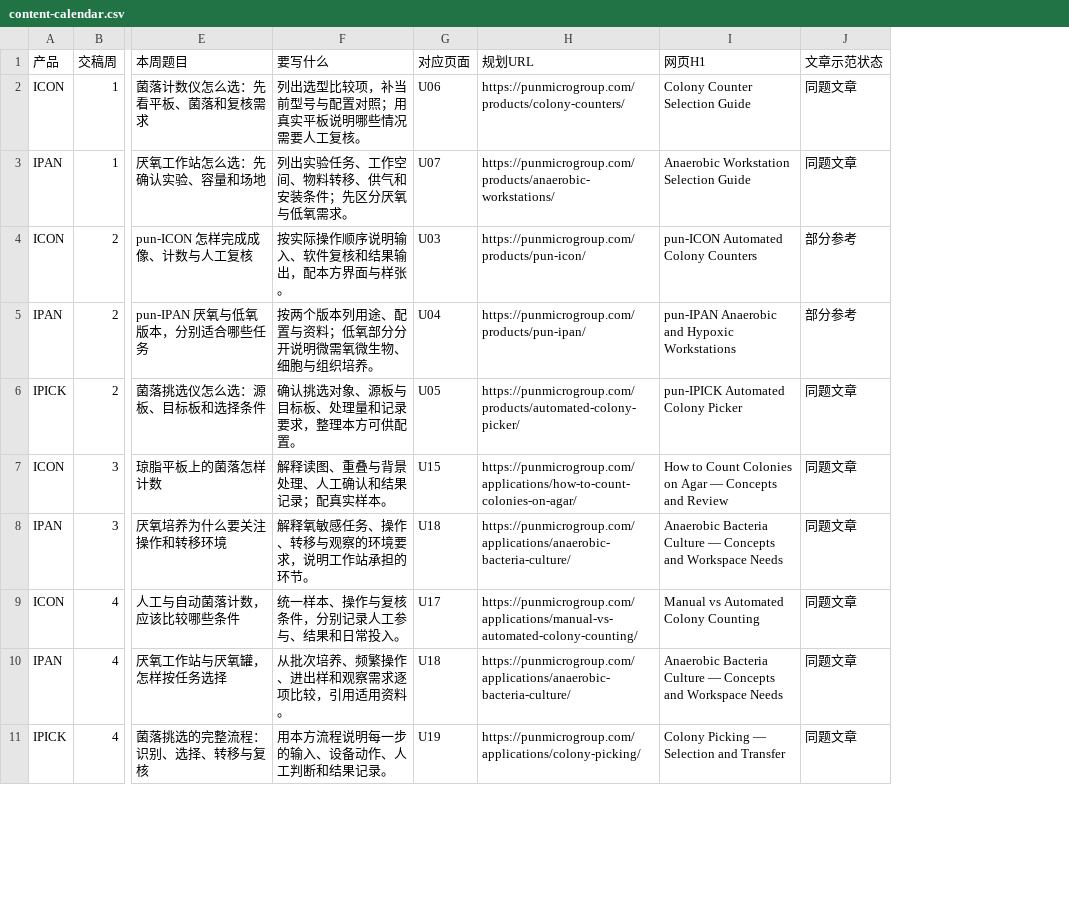
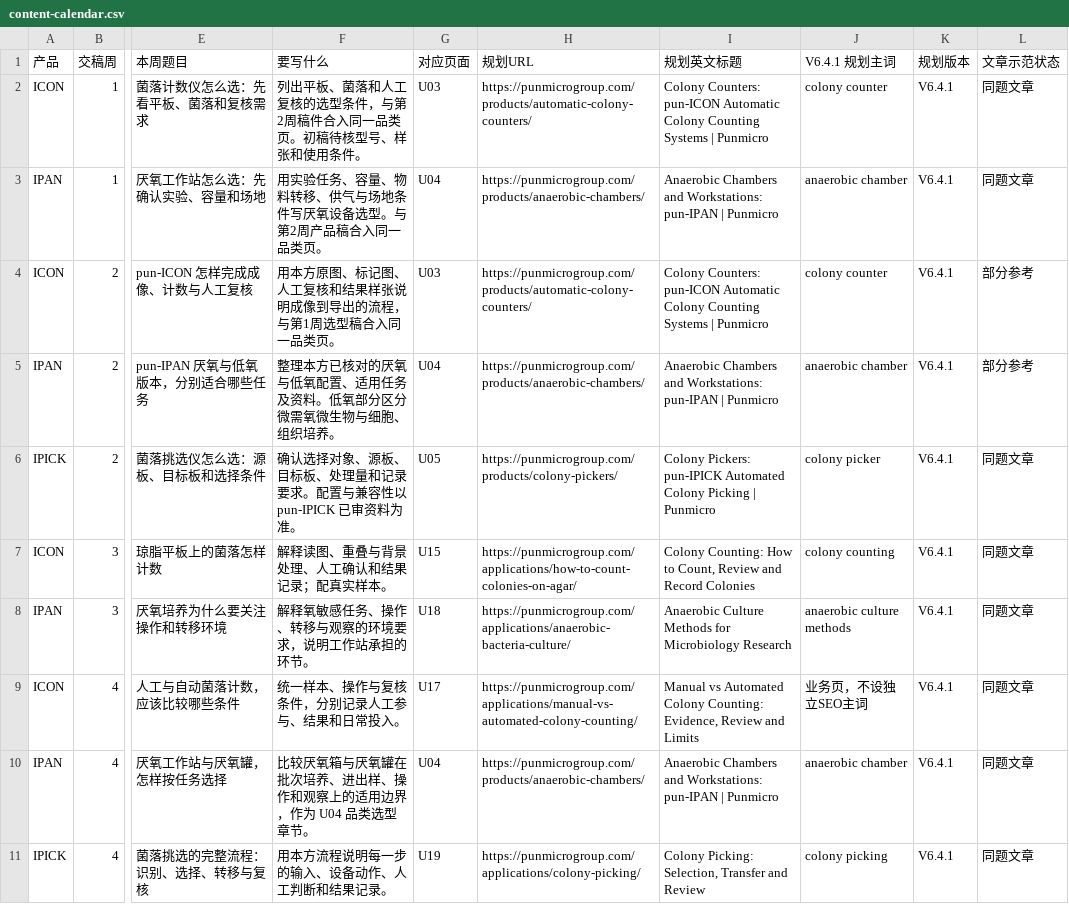
Before and after one commit to kkfy088/kkfy088.github.io, a CSV file: punmicro/8weeks_content_plan_final/content-calendar.csv, drawn as a sheet; only a part is shown, gaps mark what is left out; removed rows and columns are numbered as before the commit, all else as after; the diff covers the shown part only; the diff names each change by its address in the sheet, - before the commit and + after, or states it on an @@ line.

Commit message:
Align PUNMICRO eight-week plan with V6.4.1

```diff
--- a/punmicro/8weeks_content_plan_final/content-calendar.csv
+++ b/punmicro/8weeks_content_plan_final/content-calendar.csv
-column I (网页H1), rows 2-11: Colony Counter Selection Guide | Anaerobic Workstation Selection Guide | pun-ICON Automated Colony Counters | pun-IPAN Anaerobic and Hypoxic Workstations | pun-IPICK Automated Colony Picker | How to Count Colonies on Agar — Concepts and Review | Anaerobic Bacteria Culture — Concepts and Workspace Needs | Manual vs Automated Colony Counting | Anaerobic Bacteria Culture — Concepts and Workspace Needs | Colony Picking — Selection and Transfer
+column I (规划英文标题), rows 2-11: Colony Counters: pun-ICON Automatic Colony Counting Systems | Punmicro | Anaerobic Chambers and Workstations: pun-IPAN | Punmicro | Colony Counters: pun-ICON Automatic Colony Counting Systems | Punmicro | Anaerobic Chambers and Workstations: pun-IPAN | Punmicro | Colony Pickers: pun-IPICK Automated Colony Picking | Punmicro | Colony Counting: How to Count, Review and Record Colonies | Anaerobic Culture Methods for Microbiology Research | Manual vs Automated Colony Counting: Evidence, Review and Limits | Anaerobic Chambers and Workstations: pun-IPAN | Punmicro | Colony Picking: Selection, Transfer and Review
+column J (V6.4.1 规划主词), rows 2-11: colony counter | anaerobic chamber | colony counter | anaerobic chamber | colony picker | colony counting | anaerobic culture methods | 业务页，不设独立SEO主词 | anaerobic chamber | colony picking
+column K (规划版本), rows 2-11: all V6.4.1
-F2 (要写什么): 列出选型比较项，补当前型号与配置对照；用真实平板说明哪些情况需要人工复核。
+F2 (要写什么): 列出平板、菌落和人工复核的选型条件，与第2周稿件合入同一品类页。初稿待核型号、样张和使用条件。
-G2 (对应页面): U06
+G2 (对应页面): U03
-H2 (规划URL): https://punmicrogroup.com/products/colony-counters/
+H2 (规划URL): https://punmicrogroup.com/products/automatic-colony-counters/
-F3 (要写什么): 列出实验任务、工作空间、物料转移、供气和安装条件；先区分厌氧与低氧需求。
+F3 (要写什么): 用实验任务、容量、物料转移、供气与场地条件写厌氧设备选型。与第2周产品稿合入同一品类页。
-G3 (对应页面): U07
+G3 (对应页面): U04
-H3 (规划URL): https://punmicrogroup.com/products/anaerobic-workstations/
+H3 (规划URL): https://punmicrogroup.com/products/anaerobic-chambers/
-F4 (要写什么): 按实际操作顺序说明输入、软件复核和结果输出，配本方界面与样张。
+F4 (要写什么): 用本方原图、标记图、人工复核和结果样张说明成像到导出的流程，与第1周选型稿合入同一品类页。
-H4 (规划URL): https://punmicrogroup.com/products/pun-icon/
+H4 (规划URL): https://punmicrogroup.com/products/automatic-colony-counters/
-F5 (要写什么): 按两个版本列用途、配置与资料；低氧部分分开说明微需氧微生物、细胞与组织培养。
+F5 (要写什么): 整理本方已核对的厌氧与低氧配置、适用任务及资料。低氧部分区分微需氧微生物与细胞、组织培养。
-H5 (规划URL): https://punmicrogroup.com/products/pun-ipan/
+H5 (规划URL): https://punmicrogroup.com/products/anaerobic-chambers/
-F6 (要写什么): 确认挑选对象、源板与目标板、处理量和记录要求，整理本方可供配置。
+F6 (要写什么): 确认选择对象、源板、目标板、处理量和记录要求。配置与兼容性以 pun-IPICK 已审资料为准。
-H6 (规划URL): https://punmicrogroup.com/products/automated-colony-picker/
+H6 (规划URL): https://punmicrogroup.com/products/colony-pickers/
-F10 (要写什么): 从批次培养、频繁操作、进出样和观察需求逐项比较，引用适用资料。
+F10 (要写什么): 比较厌氧箱与厌氧罐在批次培养、进出样、操作和观察上的适用边界，作为 U04 品类选型章节。
-G10 (对应页面): U18
+G10 (对应页面): U04
-H10 (规划URL): https://punmicrogroup.com/applications/anaerobic-bacteria-culture/
+H10 (规划URL): https://punmicrogroup.com/products/anaerobic-chambers/
```
Also changed, not shown: 13 edited cells elsewhere in this file, 1 other file.
